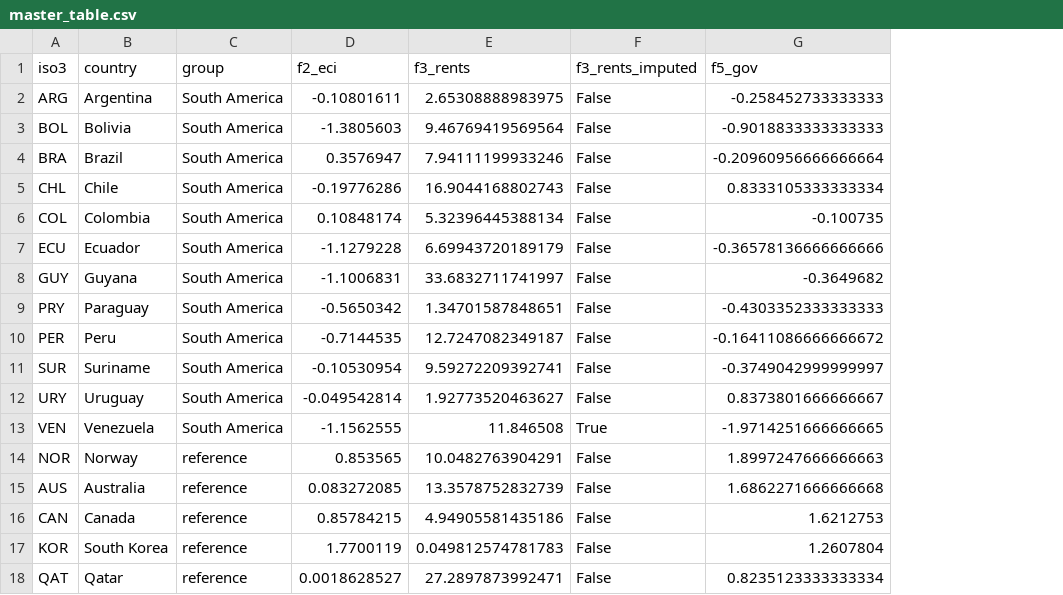
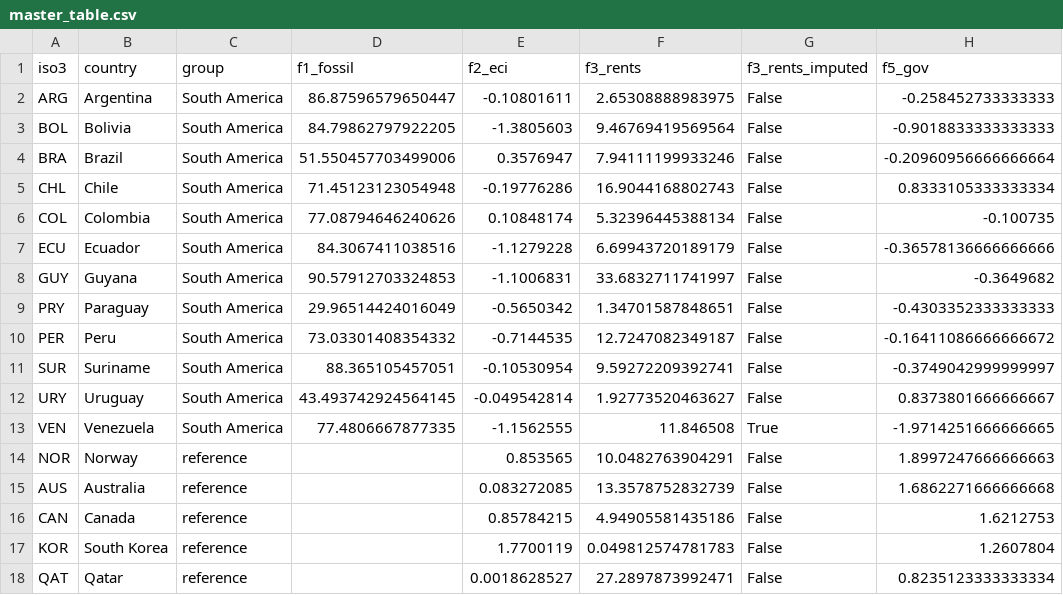
Before and after one commit to LmLeonGc/green-resource-trap, a CSV file: data/processed/master_table.csv, drawn as a sheet; the diff names each change by its address in the sheet, - before the commit and + after, or states it on an @@ line.

Commit message:
Integrate F1 (fossil share) into master table; four fronts complete for 12 SA countries

```diff
--- a/data/processed/master_table.csv
+++ b/data/processed/master_table.csv
+column D (f1_fossil), rows 2-13: 86.87596579650447 | 84.79862797922205 | 51.550457703499006 | 71.45123123054948 | 77.08794646240626 | 84.3067411038516 | 90.57912703324853 | 29.96514424016049 | 73.03301408354332 | 88.365105457051 | 43.493742924564145 | 77.4806667877335
```
Also changed, not shown: 1 other file.
